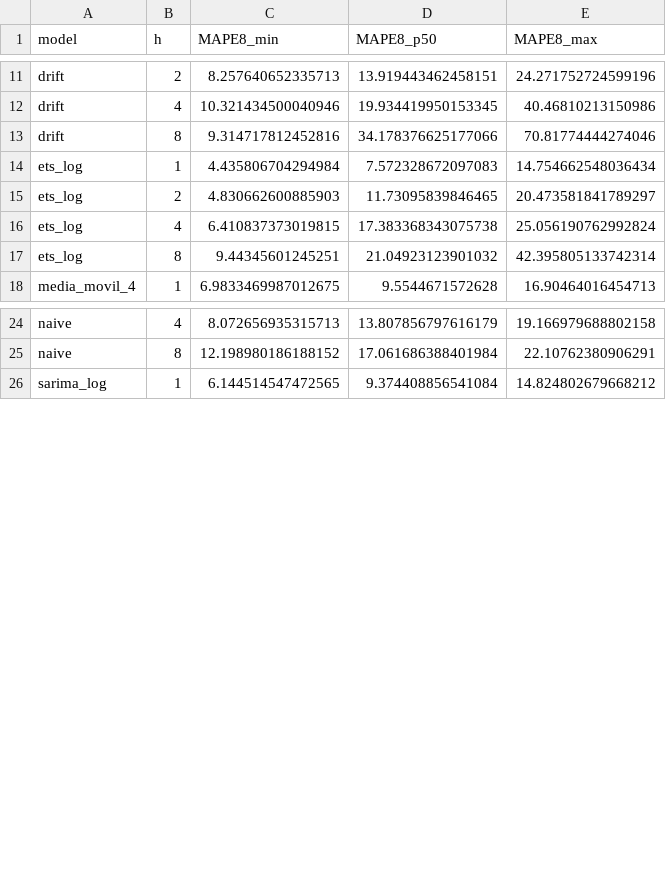
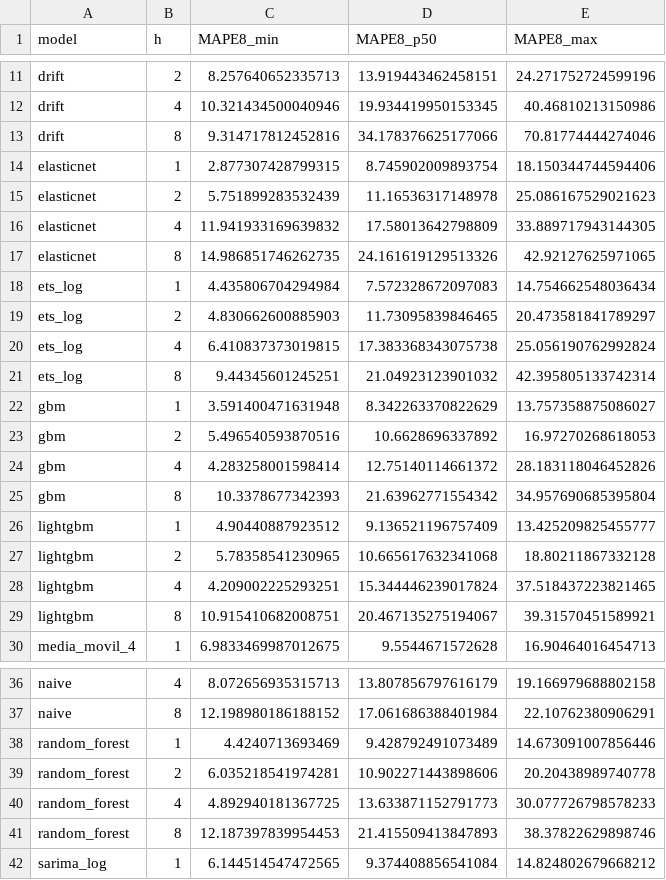
Before and after one commit to iskoinaction/tfm-analitica-hipotecaria, a CSV file: artifacts/demand/hipotecas_total_fincas_nacional_estabilidad.csv, drawn as a sheet; only a part is shown, gaps mark what is left out; the diff covers the shown part only; the diff names each change by its address in the sheet, - before the commit and + after, or states it on an @@ line.

```diff
--- a/artifacts/demand/hipotecas_total_fincas_nacional_estabilidad.csv
+++ b/artifacts/demand/hipotecas_total_fincas_nacional_estabilidad.csv
+row 14: elasticnet | 1 | 2.877307428799315 | 8.745902009893754 | 18.150344744594406
+row 15: elasticnet | 2 | 5.751899283532439 | 11.16536317148978 | 25.086167529021623
+row 16: elasticnet | 4 | 11.941933169639832 | 17.58013642798809 | 33.889717943144305
+row 17: elasticnet | 8 | 14.986851746262735 | 24.161619129513326 | 42.92127625971065
+row 22: gbm | 1 | 3.591400471631948 | 8.342263370822629 | 13.757358875086027
+row 23: gbm | 2 | 5.496540593870516 | 10.6628696337892 | 16.97270268618053
+row 24: gbm | 4 | 4.283258001598414 | 12.75140114661372 | 28.183118046452826
+row 25: gbm | 8 | 10.3378677342393 | 21.63962771554342 | 34.957690685395804
+row 26: lightgbm | 1 | 4.90440887923512 | 9.136521196757409 | 13.425209825455777
+row 27: lightgbm | 2 | 5.78358541230965 | 10.665617632341068 | 18.80211867332128
+row 28: lightgbm | 4 | 4.209002225293251 | 15.344446239017824 | 37.518437223821465
+row 29: lightgbm | 8 | 10.915410682008751 | 20.467135275194067 | 39.31570451589921
+row 38: random_forest | 1 | 4.4240713693469 | 9.428792491073489 | 14.673091007856446
+row 39: random_forest | 2 | 6.035218541974281 | 10.902271443898606 | 20.20438989740778
+row 40: random_forest | 4 | 4.892940181367725 | 13.633871152791773 | 30.077726798578233
+row 41: random_forest | 8 | 12.187397839954453 | 21.415509413847893 | 38.37822629898746
```
Also changed, not shown: 4 added rows elsewhere in this file, artifacts/demand/hipotecas_total_fincas_nacional_dm.csv, artifacts/demand/hipotecas_total_fincas_nacional_subperiodos.csv, 15 other files.
